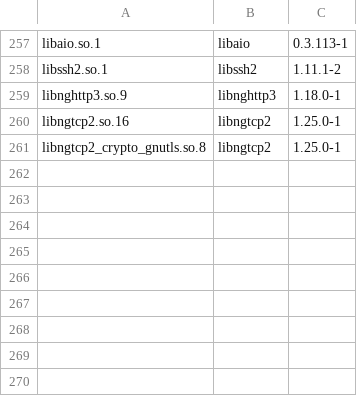
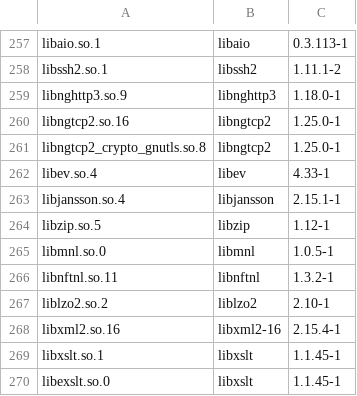
Before and after one commit to vicliu624/embedded-opkg-feed, a TSV file: platforms/tdvp-k230-r1/extra-runtime-owners.tsv, drawn as a sheet; only a part is shown, gaps mark what is left out; the diff names each change by its address in the sheet, - before the commit and + after, or states it on an @@ line.

Commit message:
Add event data and network providers with parallel XML ABI

```diff
--- a/platforms/tdvp-k230-r1/extra-runtime-owners.tsv
+++ b/platforms/tdvp-k230-r1/extra-runtime-owners.tsv
+row 262: libev.so.4 | libev | 4.33-1
+row 263: libjansson.so.4 | libjansson | 2.15.1-1
+row 264: libzip.so.5 | libzip | 1.12-1
+row 265: libmnl.so.0 | libmnl | 1.0.5-1
+row 266: libnftnl.so.11 | libnftnl | 1.3.2-1
+row 267: liblzo2.so.2 | liblzo2 | 2.10-1
+row 268: libxml2.so.16 | libxml2-16 | 2.15.4-1
+row 269: libxslt.so.1 | libxslt | 1.1.45-1
+row 270: libexslt.so.0 | libxslt | 1.1.45-1
```
Also changed, not shown: 30 other files.
